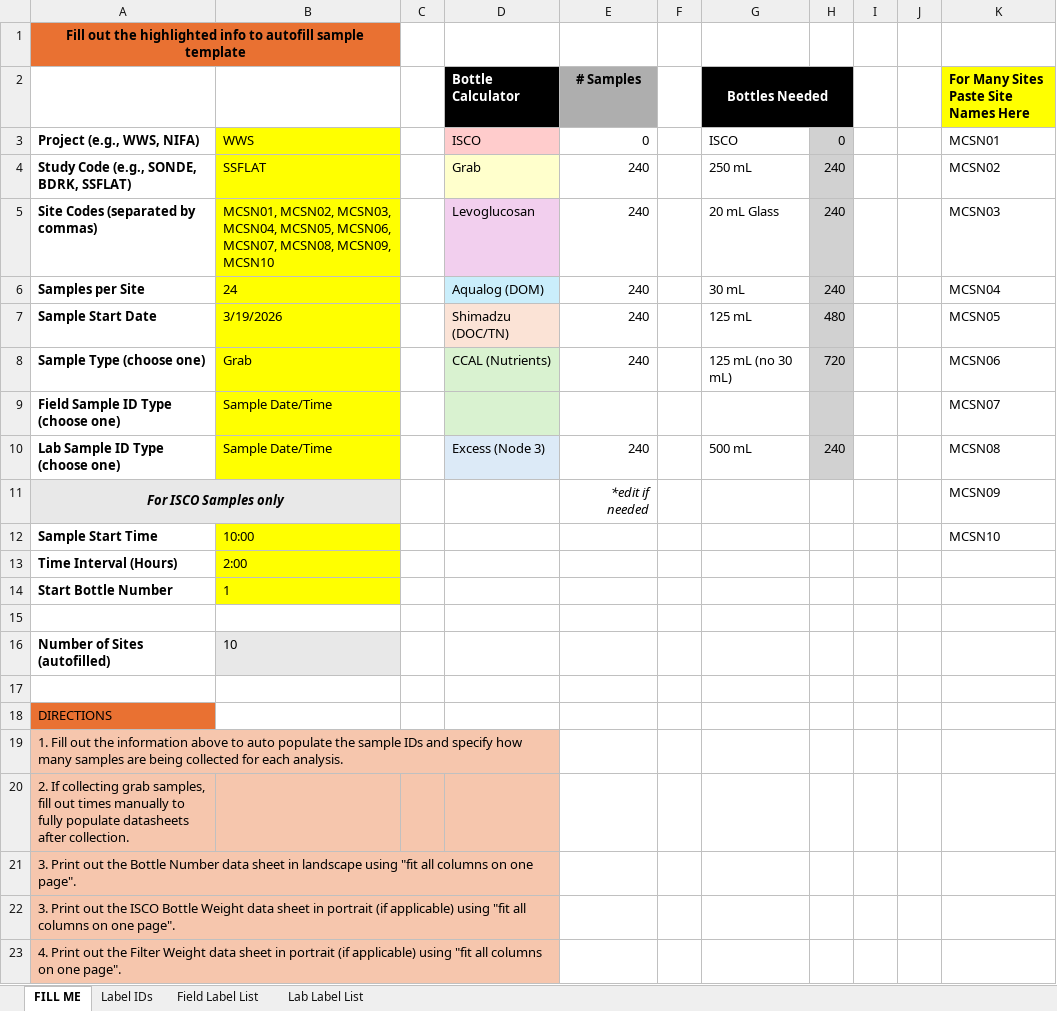
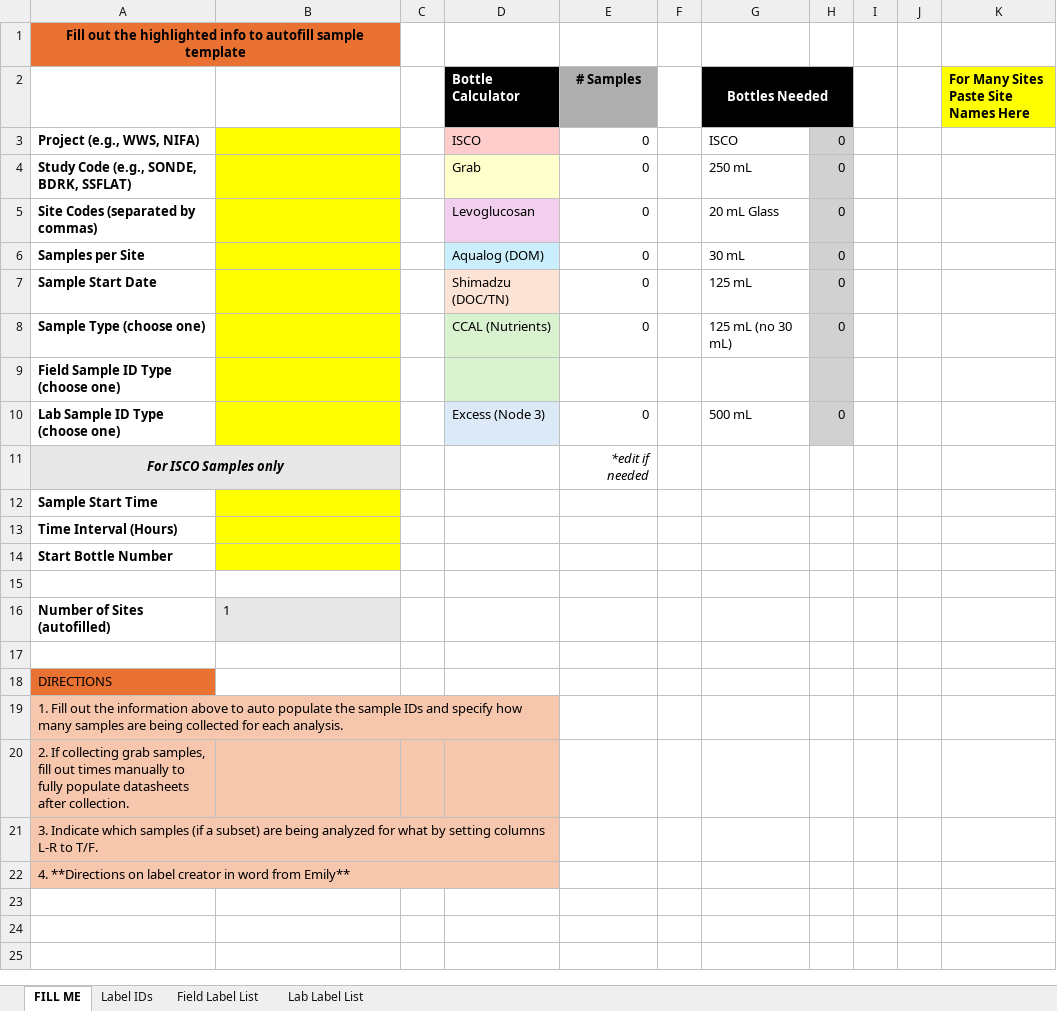
Before and after one commit to wildfire-water-security/WWS-standard-methods, an Excel workbook: SOPs/Field/water-sampling/labels/sample-ID-generator-labels.xlsx, sheet FILL ME, drawn as a sheet; values as stored, in another font and other column widths than the file's, no borders; conditional formats not drawn; the diff names each change by its address in the sheet, - before the commit and + after, or states it on an @@ line.

Commit message:
clearing columns on template
renaming analysis to data analysis

```diff
--- a/SOPs/Field/water-sampling/labels/sample-ID-generator-labels.xlsx (sheet FILL ME)
+++ b/SOPs/Field/water-sampling/labels/sample-ID-generator-labels.xlsx (sheet FILL ME)
-B3: WWS
+B3: (empty)
-K3: MCSN01
+K3: (empty)
-B4: SSFLAT
+B4: (empty)
-E4:E8 (# Samples): 240
+E4:E8 (# Samples): 0
-H4:H6: 240
+H4:H6: 0
-K4: MCSN02
+K4: (empty)
-B5: MCSN01, MCSN02, MCSN03, MCSN04, MCSN05, MCSN06, MCSN07, MCSN08, MCSN09, MCSN10
+B5: (empty)
-K5: MCSN03
+K5: (empty)
-B6: 24
+B6: (empty)
-K6: MCSN04
+K6: (empty)
-B7: 3/19/2026
+B7: (empty)
-H7: 480
+H7: 0
-K7: MCSN05
+K7: (empty)
-B8: Grab
+B8: (empty)
-H8: 720
+H8: 0
-K8: MCSN06
+K8: (empty)
-B9:B10: Sample Date/Time
+B9:B10: (empty)
-K9: MCSN07
+K9: (empty)
-E10 (# Samples): 240
+E10 (# Samples): 0
-H10: 240
+H10: 0
-K10: MCSN08
+K10: (empty)
-K11: MCSN09
+K11: (empty)
-B12: 10:00
+B12: (empty)
-K12: MCSN10
+K12: (empty)
-B13: 2:00
+B13: (empty)
-B14: 1
+B14: (empty)
-B16: 10
+B16: 1
-A21: 3. Print out the Bottle Number data sheet in landscape using "fit all columns on one page".
+A21: 3. Indicate which samples (if a subset) are being analyzed for what by setting columns L-R to T/F.
-A22: 3. Print out the ISCO Bottle Weight data sheet in portrait (if applicable) using "fit all columns on one page".
+A22: 4. **Directions on label creator in word from Emily**
-row 23: 4. Print out the Filter Weight data sheet in portrait (if applicable) using "fit all columns on one page".
```
Also changed, not shown: sheet Label IDs, sheet Lab Label List, sheet Field Label List, SOPs/Lab/general-filtering/templates/filtering-lab-data-sheets.xlsx, 25 other files.
